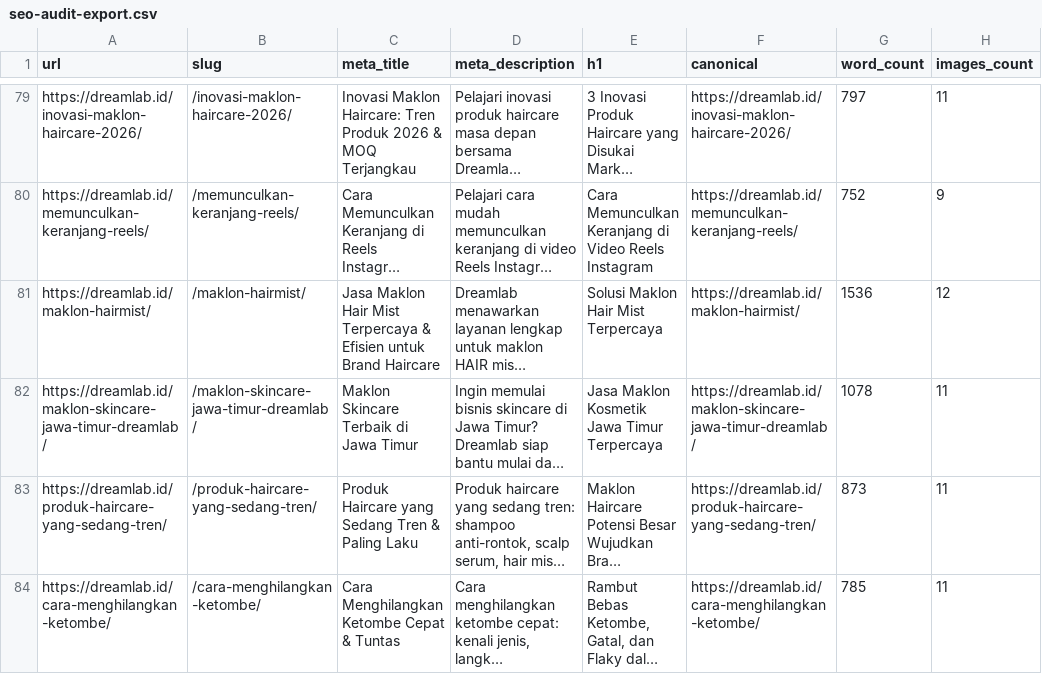
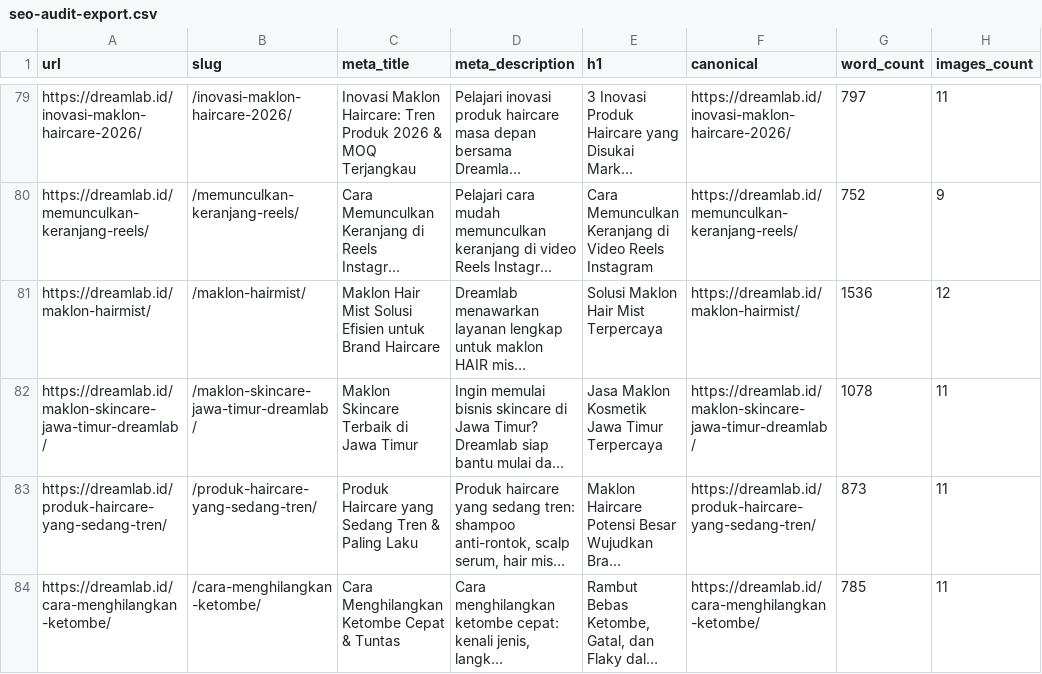
Before and after one commit to muhammadluthfi210869/dreamlab, a CSV file: src/data/seo-audit-export.csv, drawn as a sheet; only a part is shown, gaps mark what is left out; long unchanged cells end in …; the diff names each change by its address in the sheet, - before the commit and + after, or states it on an @@ line.

Commit message:
fix: update hairmist SEO title

```diff
--- a/src/data/seo-audit-export.csv
+++ b/src/data/seo-audit-export.csv
-C81 (meta_title): Jasa Maklon Hair Mist Terpercaya & Efisien untuk…
+C81 (meta_title): Maklon Hair Mist Solusi Efisien untuk…
```
Also changed, not shown: 3 other files.
